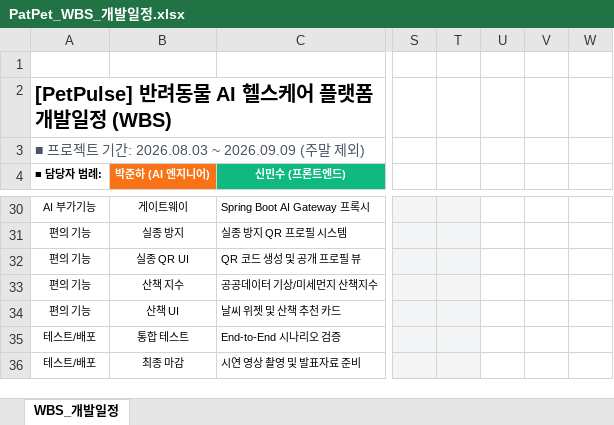
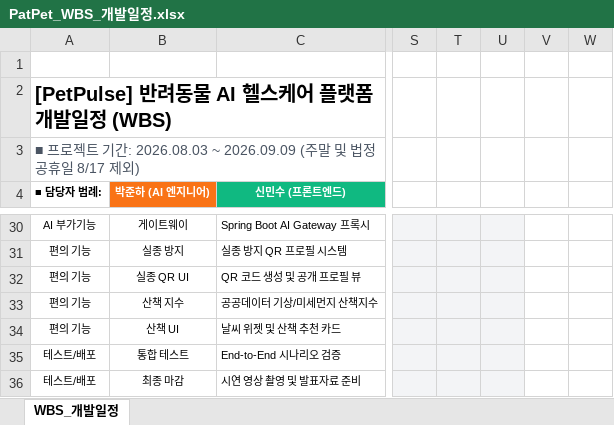
Before and after one commit to minsushin-kor/kosmo_project_02, an Excel workbook: doc/PatPet_WBS_개발일정.xlsx, sheet WBS_개발일정, drawn as a sheet; only a part is shown, gaps mark what is left out; values as stored, in another font and other column widths than the file's, no borders; the diff covers the shown part only; the diff names each change by its address in the sheet, - before the commit and + after, or states it on an @@ line.

```diff
--- a/doc/PatPet_WBS_개발일정.xlsx (sheet WBS_개발일정)
+++ b/doc/PatPet_WBS_개발일정.xlsx (sheet WBS_개발일정)
-A3 (■ 담당자 범례:): …(주말 제외)
+A3 (■ 담당자 범례:): …(주말 및 법정 공휴일 8/17 제외)
-U30:U36 fill: none
+U30:U36 fill: #F3F4F6
```
Also changed, not shown: 1 edited cell and cell formats elsewhere in this sheet, doc/PatPet_요구사항정의서.xlsx, doc/PatPet_테이블정의서.xlsx.
